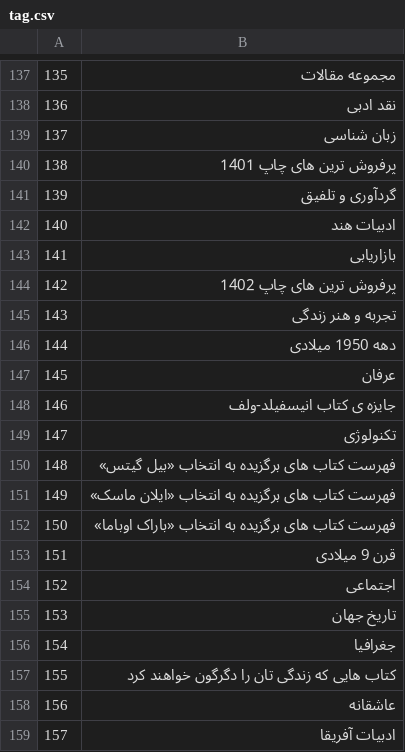
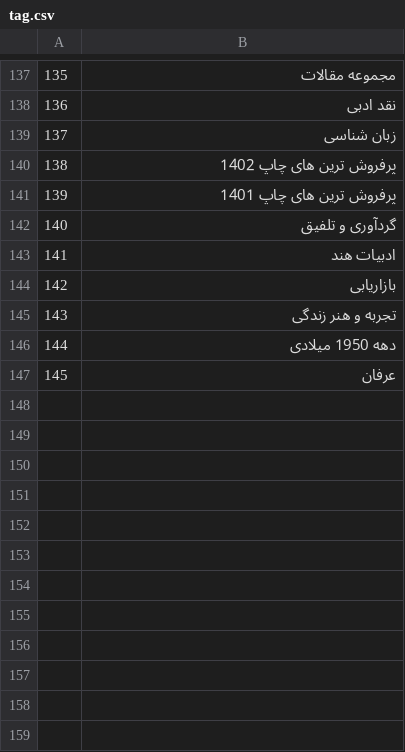
Before and after one commit to sanoooavi/Booktopia, a CSV file: tag.csv, drawn as a sheet; only a part is shown, gaps mark what is left out; removed rows and columns are numbered as before the commit, all else as after; the diff covers the shown part only; the diff names each change by its address in the sheet, - before the commit and + after, or states it on an @@ line.

```diff
--- a/tag.csv
+++ b/tag.csv
@@ column A renumbered between rows 2 and 144 @@
@@ row 144 moved to row 140: 138 @@
-row 148: 146 | جایزه ی کتاب انیسفیلد-ولف
-row 149: 147 | تکنولوژی
-row 150: 148 | فهرست کتاب های برگزیده به انتخاب «بیل گیتس»
-row 151: 149 | فهرست کتاب های برگزیده به انتخاب «ایلان ماسک»
-row 152: 150 | فهرست کتاب های برگزیده به انتخاب «باراک اوباما»
-row 153: 151 | قرن 9 میلادی
-row 154: 152 | اجتماعی
-row 155: 153 | تاریخ جهان
-row 156: 154 | جغرافیا
-row 157: 155 | کتاب هایی که زندگی تان را دگرگون خواهند کرد
-row 158: 156 | عاشقانه
-row 159: 157 | ادبیات آفریقا
```
Also changed, not shown: 47 removed rows and 51 moved rows elsewhere in this file, award.csv, bookTagsData.csv, 13 other files.
